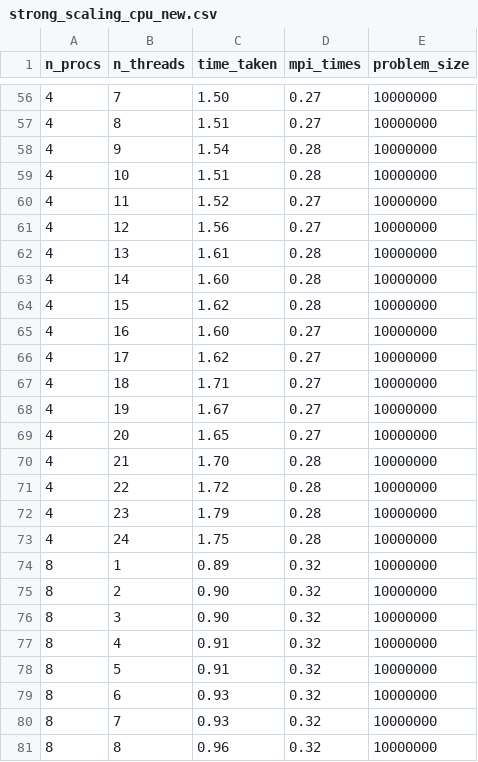
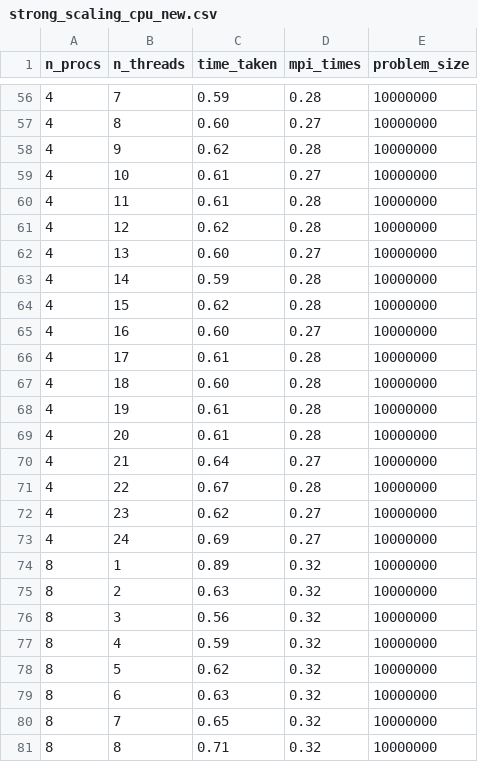
Before and after one commit to erikalena/hpc_assignment2, a CSV file: results/strong_scaling_cpu_new.csv, drawn as a sheet; only a part is shown, gaps mark what is left out; the diff covers the shown part only.

```diff
--- a/results/strong_scaling_cpu_new.csv
+++ b/results/strong_scaling_cpu_new.csv
@@ -56,26 +56,26 @@ n_procs,n_threads,time_taken,mpi_times,problem_size
-4,7,1.50,0.27,10000000
-4,8,1.51,0.27,10000000
-4,9,1.54,0.28,10000000
-4,10,1.51,0.28,10000000
-4,11,1.52,0.27,10000000
-4,12,1.56,0.27,10000000
-4,13,1.61,0.28,10000000
-4,14,1.60,0.28,10000000
-4,15,1.62,0.28,10000000
-4,16,1.60,0.27,10000000
-4,17,1.62,0.27,10000000
-4,18,1.71,0.27,10000000
-4,19,1.67,0.27,10000000
-4,20,1.65,0.27,10000000
-4,21,1.70,0.28,10000000
-4,22,1.72,0.28,10000000
-4,23,1.79,0.28,10000000
-4,24,1.75,0.28,10000000
+4,7,0.59,0.28,10000000
+4,8,0.60,0.27,10000000
+4,9,0.62,0.28,10000000
+4,10,0.61,0.27,10000000
+4,11,0.61,0.28,10000000
+4,12,0.62,0.28,10000000
+4,13,0.60,0.27,10000000
+4,14,0.59,0.28,10000000
+4,15,0.62,0.28,10000000
+4,16,0.60,0.27,10000000
+4,17,0.61,0.28,10000000
+4,18,0.60,0.28,10000000
+4,19,0.61,0.28,10000000
+4,20,0.61,0.28,10000000
+4,21,0.64,0.27,10000000
+4,22,0.67,0.28,10000000
+4,23,0.62,0.27,10000000
+4,24,0.69,0.27,10000000
 8,1,0.89,0.32,10000000
-8,2,0.90,0.32,10000000
-8,3,0.90,0.32,10000000
-8,4,0.91,0.32,10000000
-8,5,0.91,0.32,10000000
-8,6,0.93,0.32,10000000
-8,7,0.93,0.32,10000000
-8,8,0.96,0.32,10000000
+8,2,0.63,0.32,10000000
+8,3,0.56,0.32,10000000
+8,4,0.59,0.32,10000000
+8,5,0.62,0.32,10000000
+8,6,0.63,0.32,10000000
+8,7,0.65,0.32,10000000
+8,8,0.71,0.32,10000000
```
Also changed, not shown: 91 edited cells elsewhere in this file, results/weak_scaling_cpu_new.csv.
